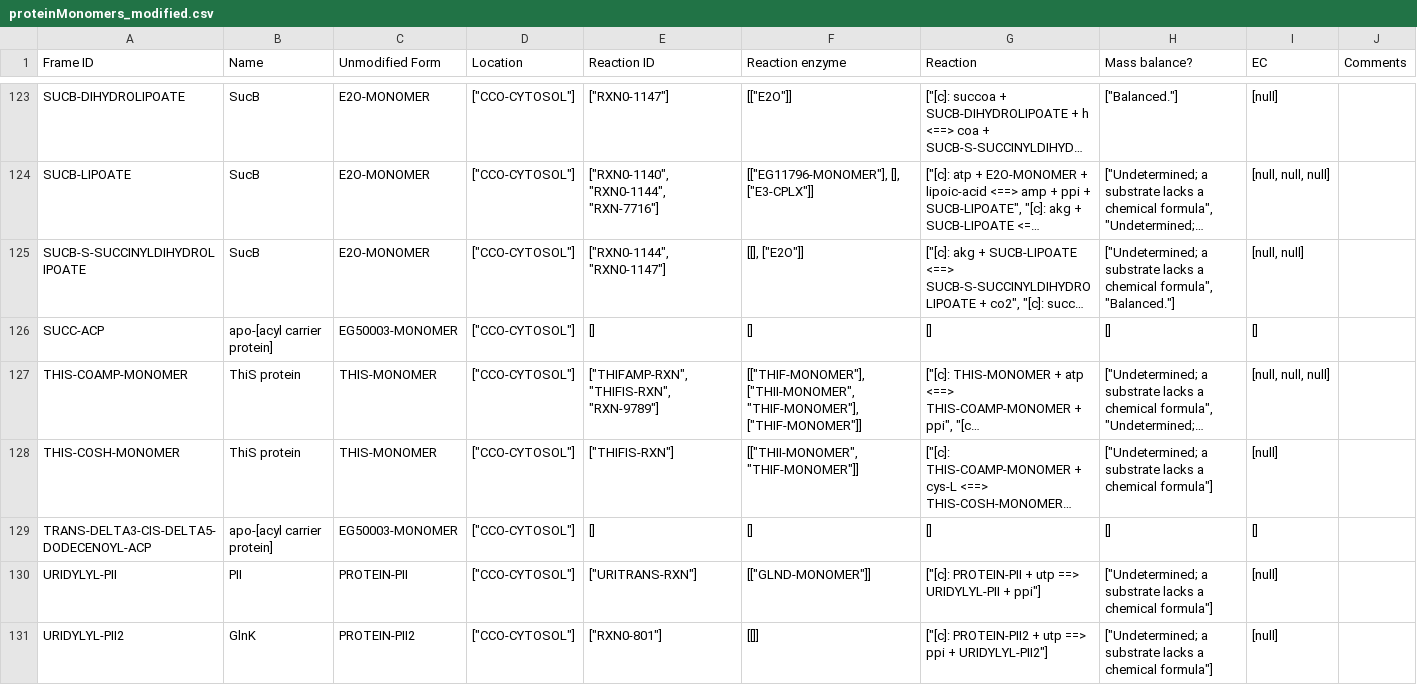
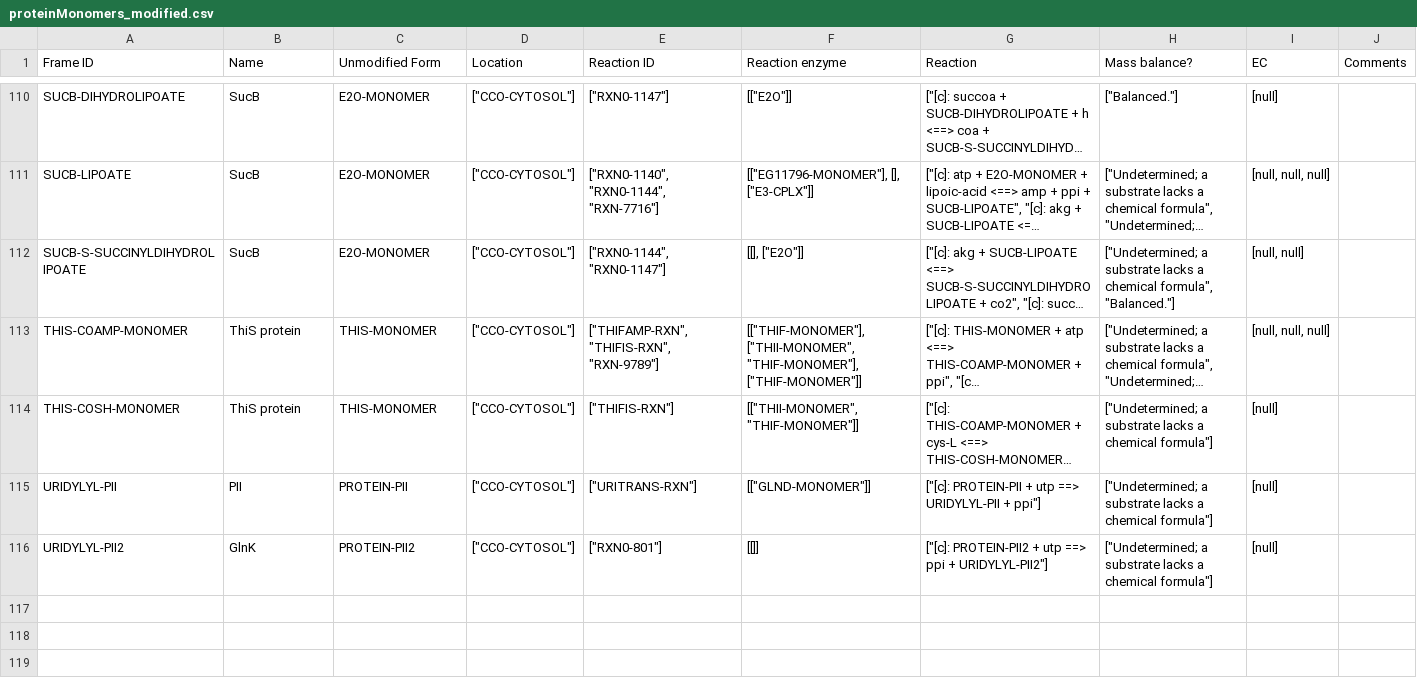
Before and after one commit to CovertLab/WholeCellEcoliRelease, a CSV file: data/parsed/proteinMonomers_modified.csv, drawn as a sheet; only a part is shown, gaps mark what is left out; long unchanged cells end in …; the diff covers the shown part only; the diff names each change by its address in the sheet, - before the commit and + after, or states it on an @@ line.

Commit message:
Removed some protein monomer modified forms

```diff
--- a/data/parsed/proteinMonomers_modified.csv
+++ b/data/parsed/proteinMonomers_modified.csv
-row 126: SUCC-ACP | apo-[acyl carrier protein] | EG50003-MONOMER | ["CCO-CYTOSOL"] | [] | [] | [] | [] | []
-row 129: TRANS-DELTA3-CIS-DELTA5-DODECENOYL-ACP | apo-[acyl carrier protein] | EG50003-MONOMER | ["CCO-CYTOSOL"] | [] | [] | [] | [] | []
```
Also changed, not shown: 13 removed rows elsewhere in this file, 1 other file.
